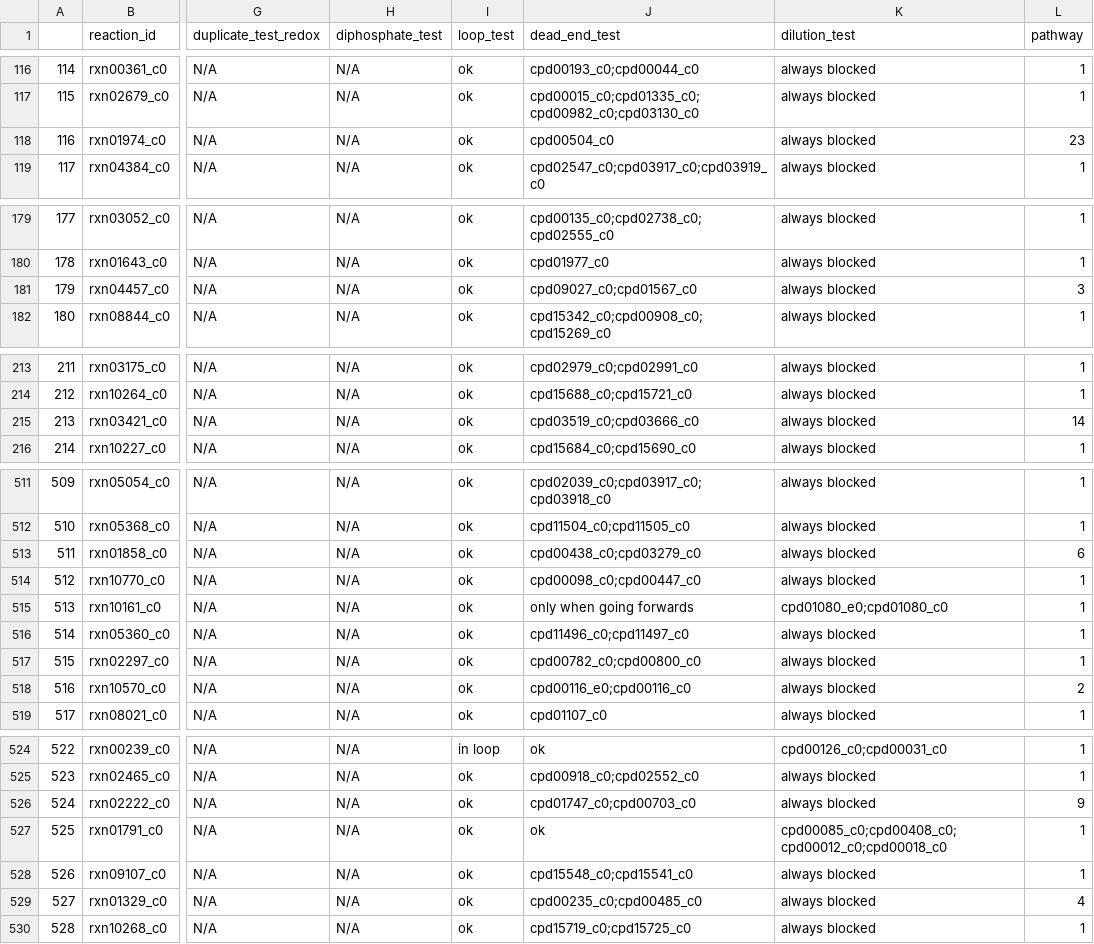
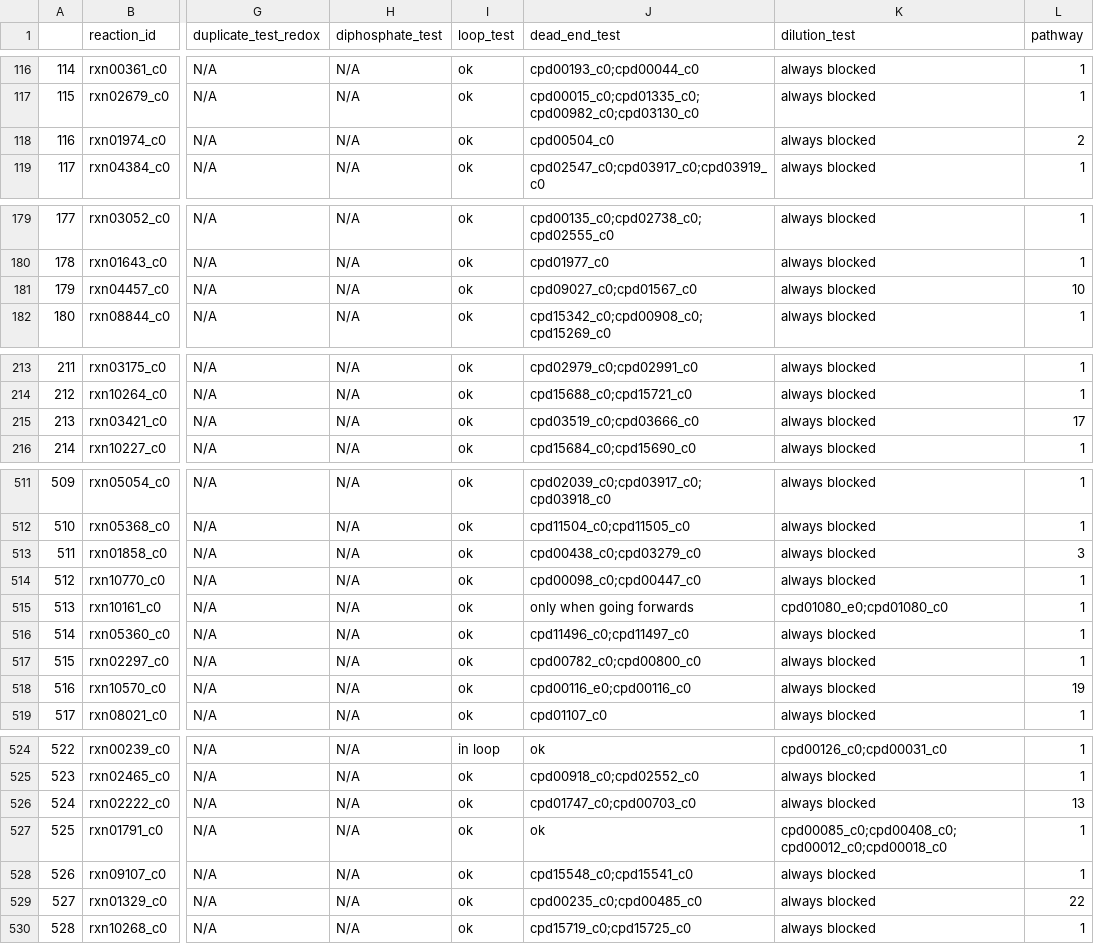
Before and after one commit to C-CoMP-STC/GEM-mit1002, a CSV file: macaw_results.csv, drawn as a sheet; only a part is shown, gaps mark what is left out; the diff covers the shown part only; the diff names each change by its address in the sheet, - before the commit and + after, or states it on an @@ line.

```diff
--- a/macaw_results.csv
+++ b/macaw_results.csv
-L118 (pathway): 23
+L118 (pathway): 2
-L181 (pathway): 3
+L181 (pathway): 10
-L215 (pathway): 14
+L215 (pathway): 17
-L513 (pathway): 6
+L513 (pathway): 3
-L518 (pathway): 2
+L518 (pathway): 19
-L526 (pathway): 9
+L526 (pathway): 13
-L529 (pathway): 4
+L529 (pathway): 22
```
Also changed, not shown: 26 edited cells elsewhere in this file, macaw_edge_list.csv, 2 other files.
